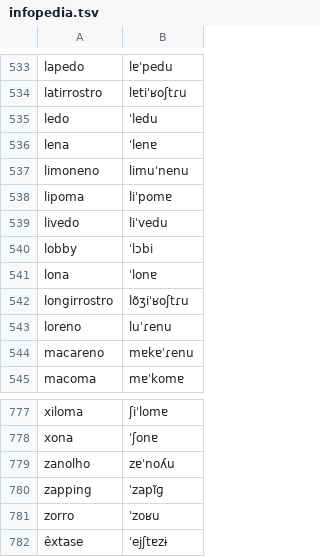
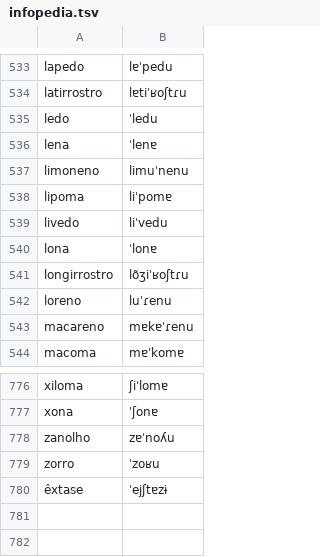
Before and after one commit to TigreGotico/o2i-lexicons, a TSV file: o2i_lexicons/data/patches/pt-PT/infopedia.tsv, drawn as a sheet; only a part is shown, gaps mark what is left out; the diff names each change by its address in the sheet, - before the commit and + after, or states it on an @@ line.

```diff
--- a/o2i_lexicons/data/patches/pt-PT/infopedia.tsv
+++ b/o2i_lexicons/data/patches/pt-PT/infopedia.tsv
-row 540: lobby | ˈlɔbi
-row 780: zapping | ˈzapĩɡ
```
Also changed, not shown: 2 other files.
